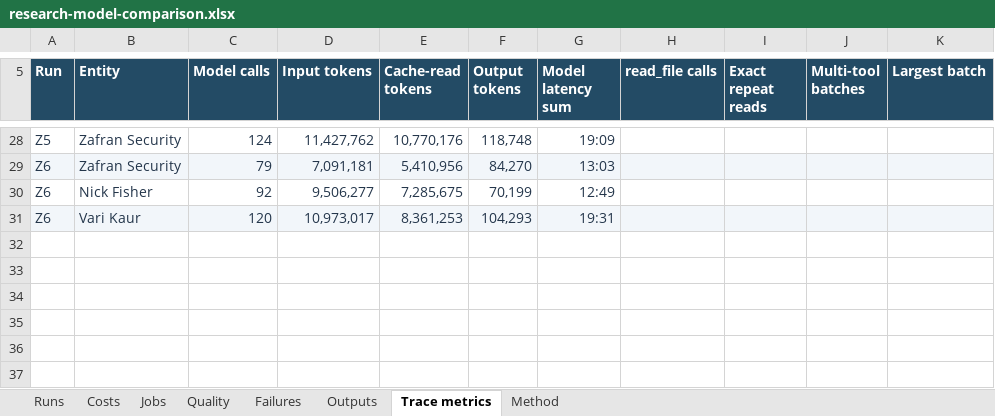
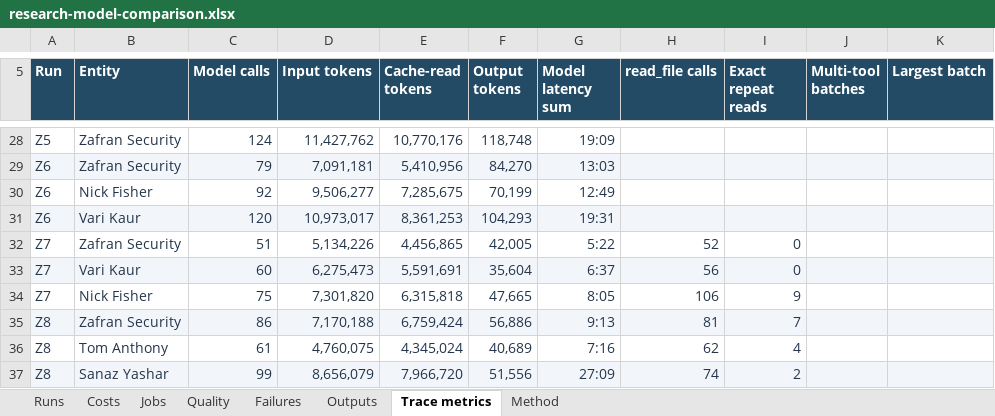
Before and after one commit to clue-hq/research-and-data, an Excel workbook: outputs/research-model-evaluation-20260928/research-model-comparison.xlsx, sheet Trace metrics, drawn as a sheet; only a part is shown, gaps mark what is left out; values as stored, in another font and other column widths than the file's, no borders; table styles not drawn; the diff names each change by its address in the sheet, - before the commit and + after, or states it on an @@ line.

```diff
--- a/outputs/research-model-evaluation-20260928/research-model-comparison.xlsx (sheet Trace metrics)
+++ b/outputs/research-model-evaluation-20260928/research-model-comparison.xlsx (sheet Trace metrics)
+row 32: Z7 | Zafran Security | 51 | 5,134,226 | 4,456,865 | 42,005 | 5:22 | 52 | 0
+row 33: Z7 | Vari Kaur | 60 | 6,275,473 | 5,591,691 | 35,604 | 6:37 | 56 | 0
+row 34: Z7 | Nick Fisher | 75 | 7,301,820 | 6,315,818 | 47,665 | 8:05 | 106 | 9
+row 35: Z8 | Zafran Security | 86 | 7,170,188 | 6,759,424 | 56,886 | 9:13 | 81 | 7
+row 36: Z8 | Tom Anthony | 61 | 4,760,075 | 4,345,024 | 40,689 | 7:16 | 62 | 4
+row 37: Z8 | Sanaz Yashar | 99 | 8,656,079 | 7,966,720 | 51,556 | 27:09 | 74 | 2
```
Also changed, not shown: sheet Outputs, sheet Quality, sheet Jobs, sheet Failures, sheet Costs, sheet Runs, 1 more sheet, formulas that keep their value, 13 other files.
